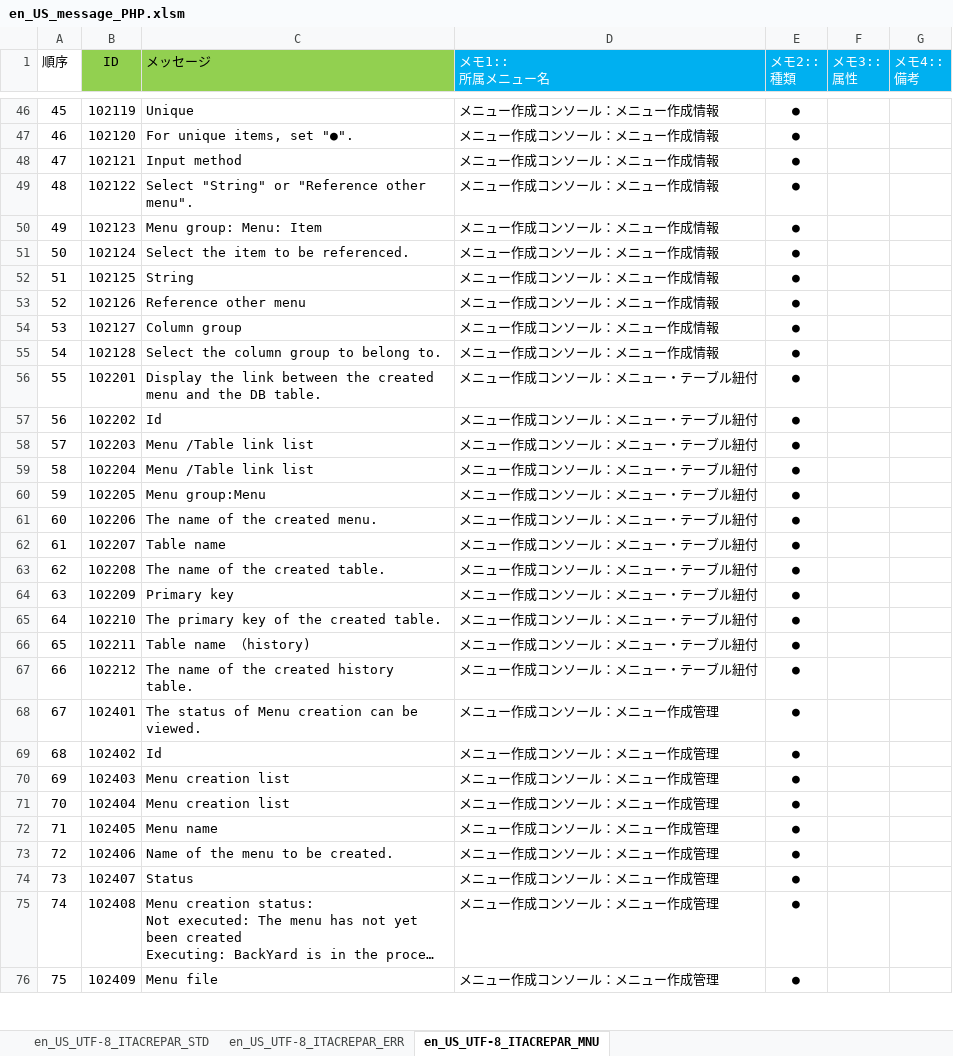
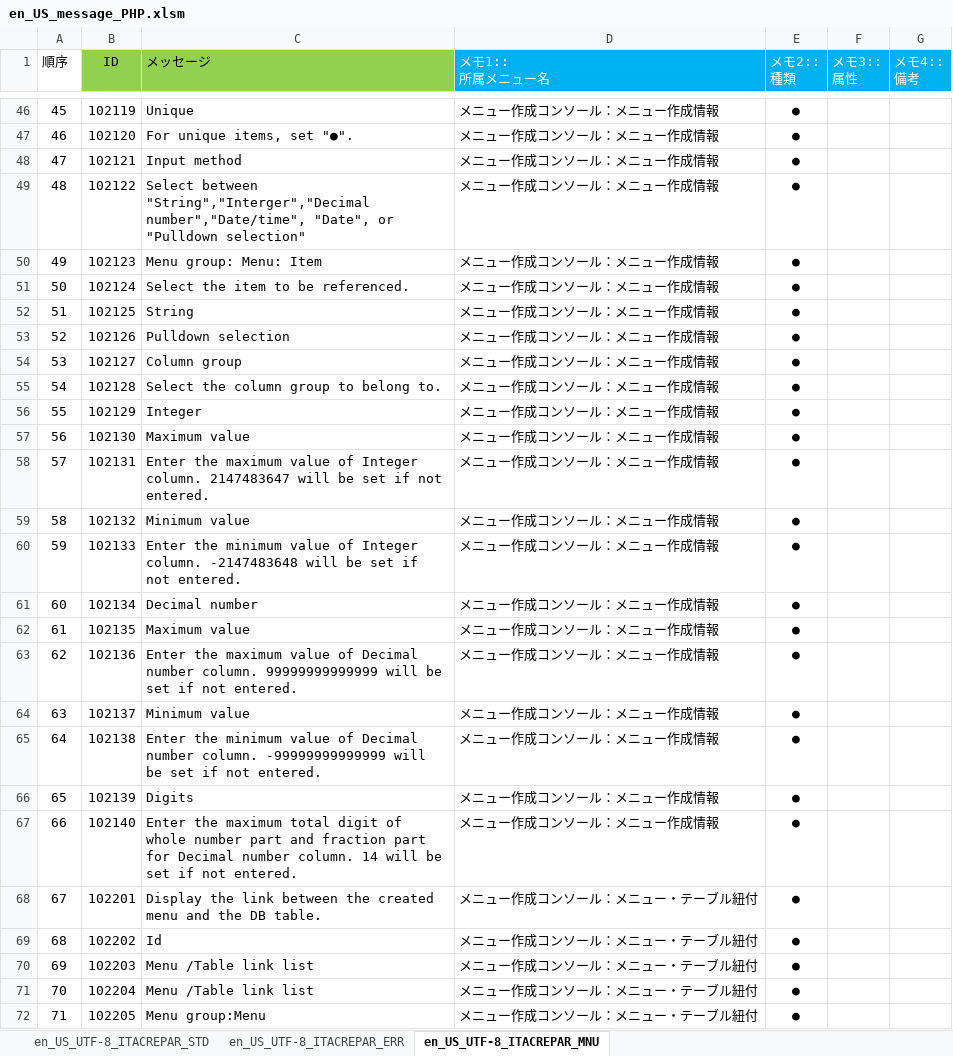
Before and after one commit to exastro-suite/it-automation, an Excel workbook: ky_message_seeds/create_param_menu/en_US_message_PHP.xlsm, sheet en_US_UTF-8_ITACREPAR_MNU, drawn as a sheet; only a part is shown, gaps mark what is left out; the shorter side is filled out with more unchanged rows; long unchanged cells end in …; values as stored, in another font and other column widths than the file's, no borders; conditional formats not drawn; addresses are those after the commit; the diff names each change by its address in the sheet, - before the commit and + after, or states it on an @@ line.

```diff
--- a/ky_message_seeds/create_param_menu/en_US_message_PHP.xlsm (sheet en_US_UTF-8_ITACREPAR_MNU)
+++ b/ky_message_seeds/create_param_menu/en_US_message_PHP.xlsm (sheet en_US_UTF-8_ITACREPAR_MNU)
-C49 (メッセージ): Select "String" or "Reference other menu".
+C49 (メッセージ): Select between "String","Interger","Decimal number","Date/time", "Date", or "Pulldown selection"
-C53 (メッセージ): Reference other menu
+C53 (メッセージ): Pulldown selection
+row 56: 55 | 102129 | Integer | メニュー作成コンソール：メニュー作成情報 | ●
+row 57: 56 | 102130 | Maximum value | メニュー作成コンソール：メニュー作成情報 | ●
+row 58: 57 | 102131 | Enter the maximum value of Integer column. 2147483647 will be set if not entered. | メニュー作成コンソール：メニュー作成情報 | ●
+row 59: 58 | 102132 | Minimum value | メニュー作成コンソール：メニュー作成情報 | ●
+row 60: 59 | 102133 | Enter the minimum value of Integer column. -2147483648 will be set if not entered. | メニュー作成コンソール：メニュー作成情報 | ●
+row 61: 60 | 102134 | Decimal number | メニュー作成コンソール：メニュー作成情報 | ●
+row 62: 61 | 102135 | Maximum value | メニュー作成コンソール：メニュー作成情報 | ●
+row 63: 62 | 102136 | Enter the maximum value of Decimal number column. 99999999999999 will be set if not entered. | メニュー作成コンソール：メニュー作成情報 | ●
+row 64: 63 | 102137 | Minimum value | メニュー作成コンソール：メニュー作成情報 | ●
+row 65: 64 | 102138 | Enter the minimum value of Decimal number column. -99999999999999 will be set if not entered. | メニュー作成コンソール：メニュー作成情報 | ●
+row 66: 65 | 102139 | Digits | メニュー作成コンソール：メニュー作成情報 | ●
+row 67: 66 | 102140 | Enter the maximum total digit of whole number part and fraction part for Decimal number column. 14 will be set if not entered. | メニュー作成コンソール：メニュー作成情報 | ●
@@ column A (順序) renumbered from row 68 down @@
```
Also changed, not shown: sheet en_US_UTF-8_ITACREPAR_ERR.
